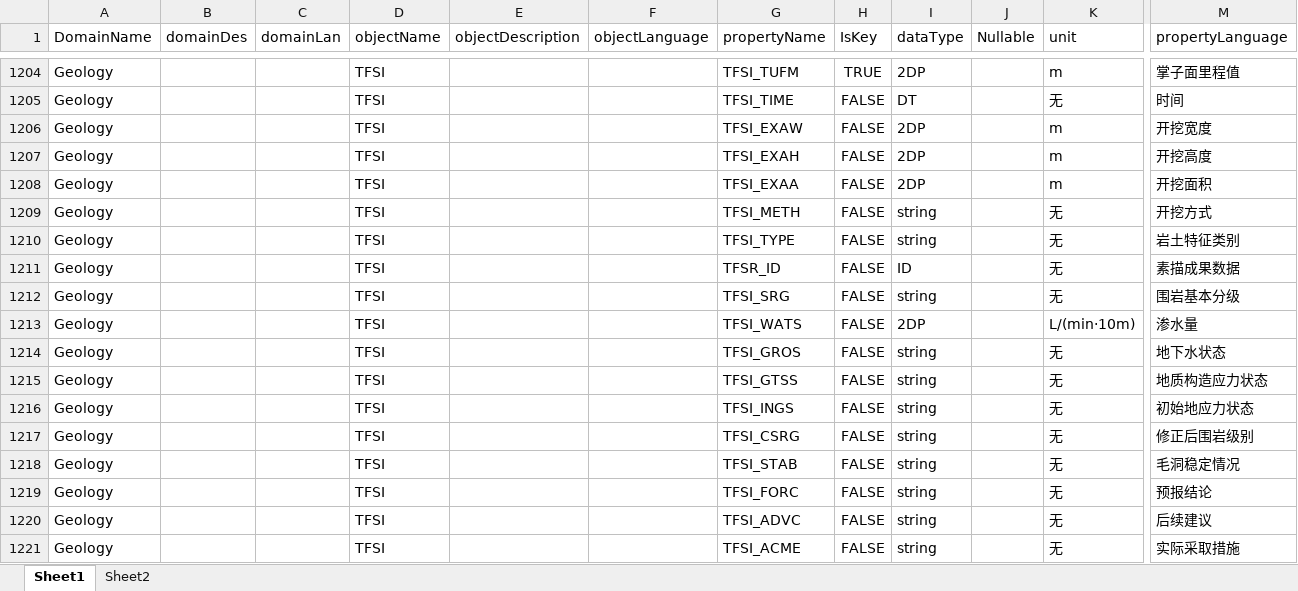
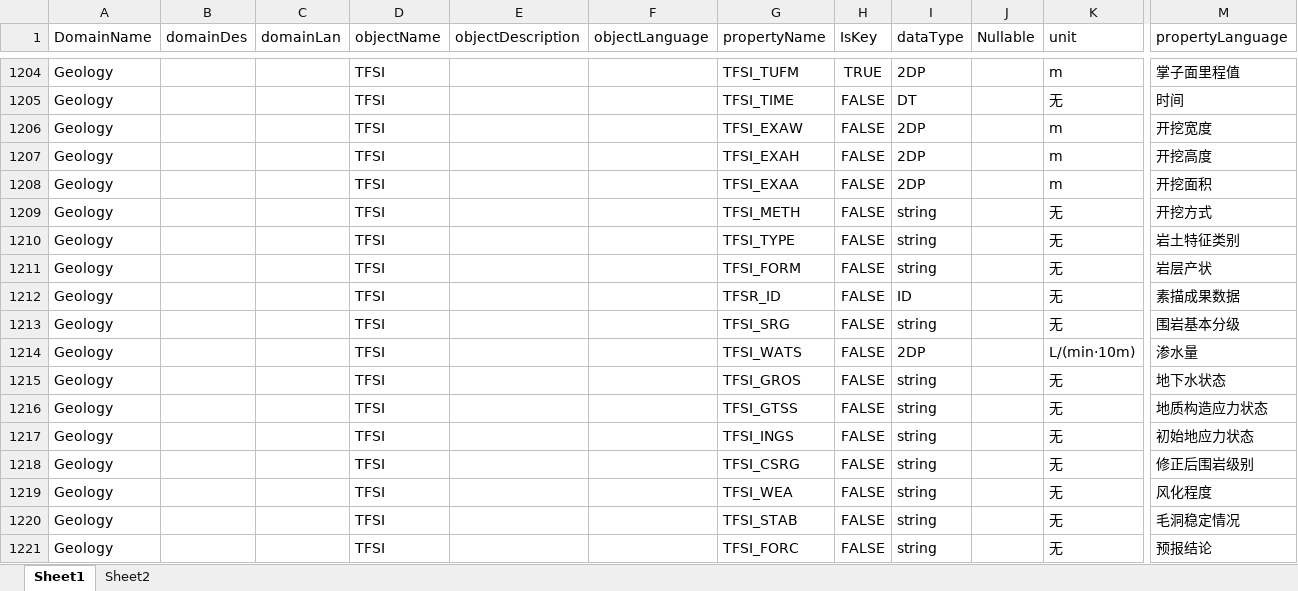
Before and after one commit to LingJiaxin/iS3DataManager, an Excel workbook: iS3_DataManager/iS3_DataManager/Standard/Geology.xlsx, sheet Sheet1, drawn as a sheet; only a part is shown, gaps mark what is left out; the shorter side is filled out with more unchanged rows; values as stored, in another font and other column widths than the file's, no borders; rows hold the shown columns only; the diff names each change by its address in the sheet, - before the commit and + after, or states it on an @@ line.

```diff
--- a/iS3_DataManager/iS3_DataManager/Standard/Geology.xlsx (sheet Sheet1)
+++ b/iS3_DataManager/iS3_DataManager/Standard/Geology.xlsx (sheet Sheet1)
+row 1211: Geology |  |  | TFSI |  |  | TFSI_FORM | FALSE | string |  | 无 | 岩层产状
+row 1219: Geology |  |  | TFSI |  |  | TFSI_WEA | FALSE | string |  | 无 | 风化程度
```
Also changed, not shown: iS3_DataManager/iS3_DataManager/Standard/Construction.xlsx, iS3_DataManager/iS3_DataManager/Standard/Environment.xlsx, 1 other file.
